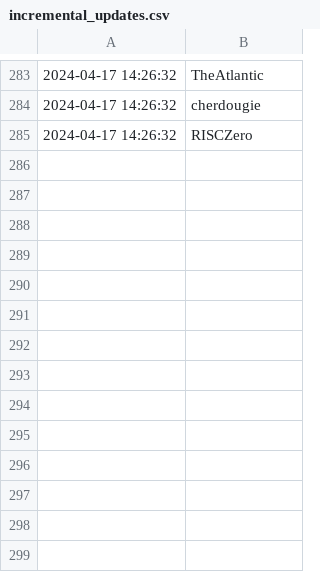
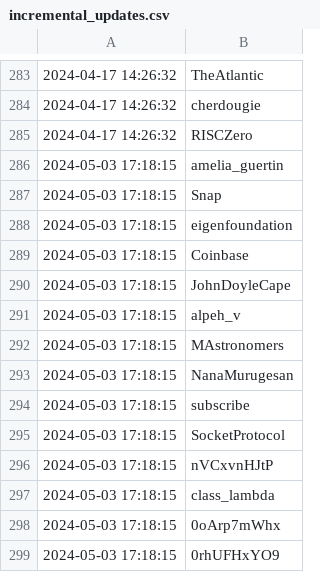
Before and after one commit to jakedwyer/followingfeed, a CSV file: output/alive_eth/incremental_updates.csv, drawn as a sheet; only a part is shown, gaps mark what is left out.

Commit message:
Add new entries to incremental_updates.csv

```diff
--- a/output/alive_eth/incremental_updates.csv
+++ b/output/alive_eth/incremental_updates.csv
@@ -285 +285,15 @@
 2024-04-17 14:26:32,RISCZero
+2024-05-03 17:18:15,amelia_guertin
+2024-05-03 17:18:15,Snap
+2024-05-03 17:18:15,eigenfoundation
+2024-05-03 17:18:15,Coinbase
+2024-05-03 17:18:15,JohnDoyleCape
+2024-05-03 17:18:15,alpeh_v
+2024-05-03 17:18:15,MAstronomers
+2024-05-03 17:18:15,NanaMurugesan
+2024-05-03 17:18:15,subscribe
+2024-05-03 17:18:15,SocketProtocol
+2024-05-03 17:18:15,nVCxvnHJtP
+2024-05-03 17:18:15,class_lambda
+2024-05-03 17:18:15,0oArp7mWhx
+2024-05-03 17:18:15,0rhUFHxYO9
```
Also changed, not shown: output/MikeZajko/incremental_updates.csv, output/avichal/incremental_updates.csv, 21 other files.
